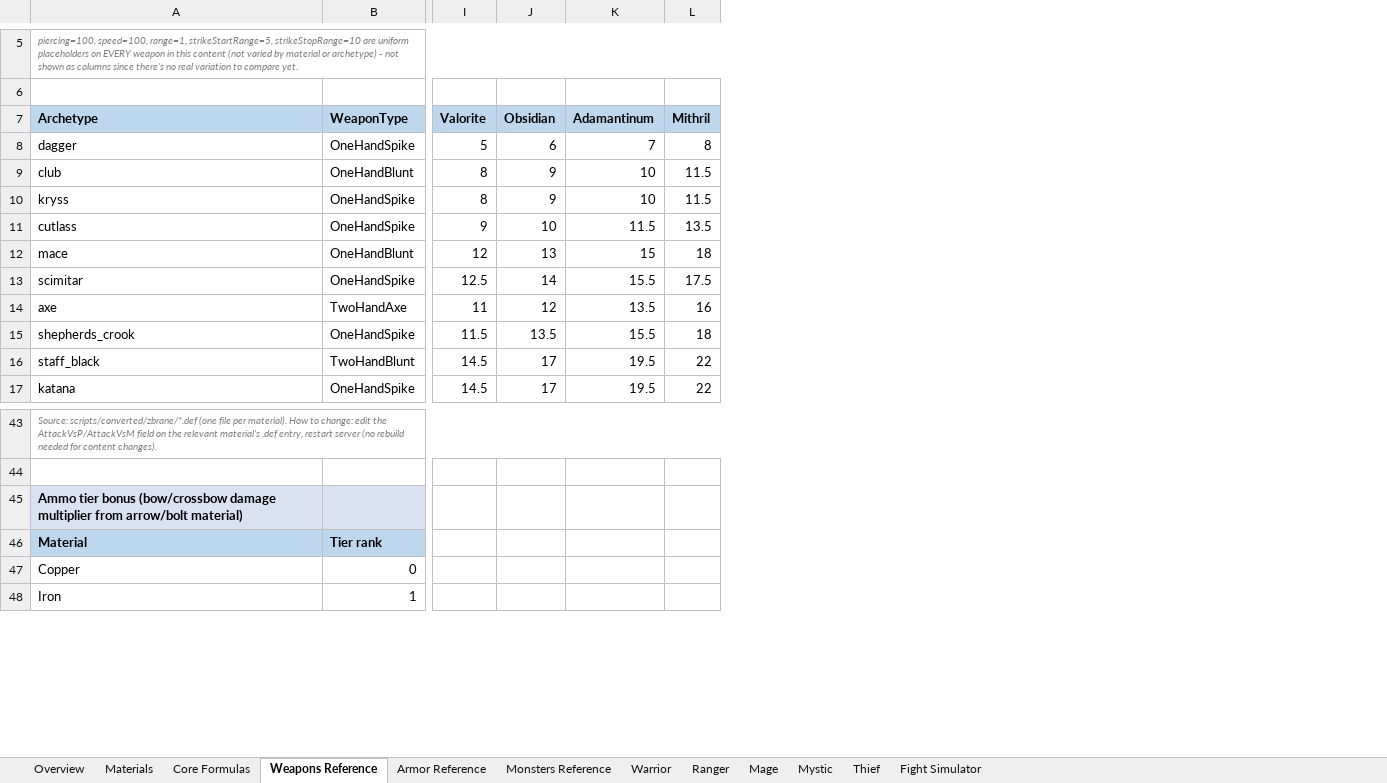
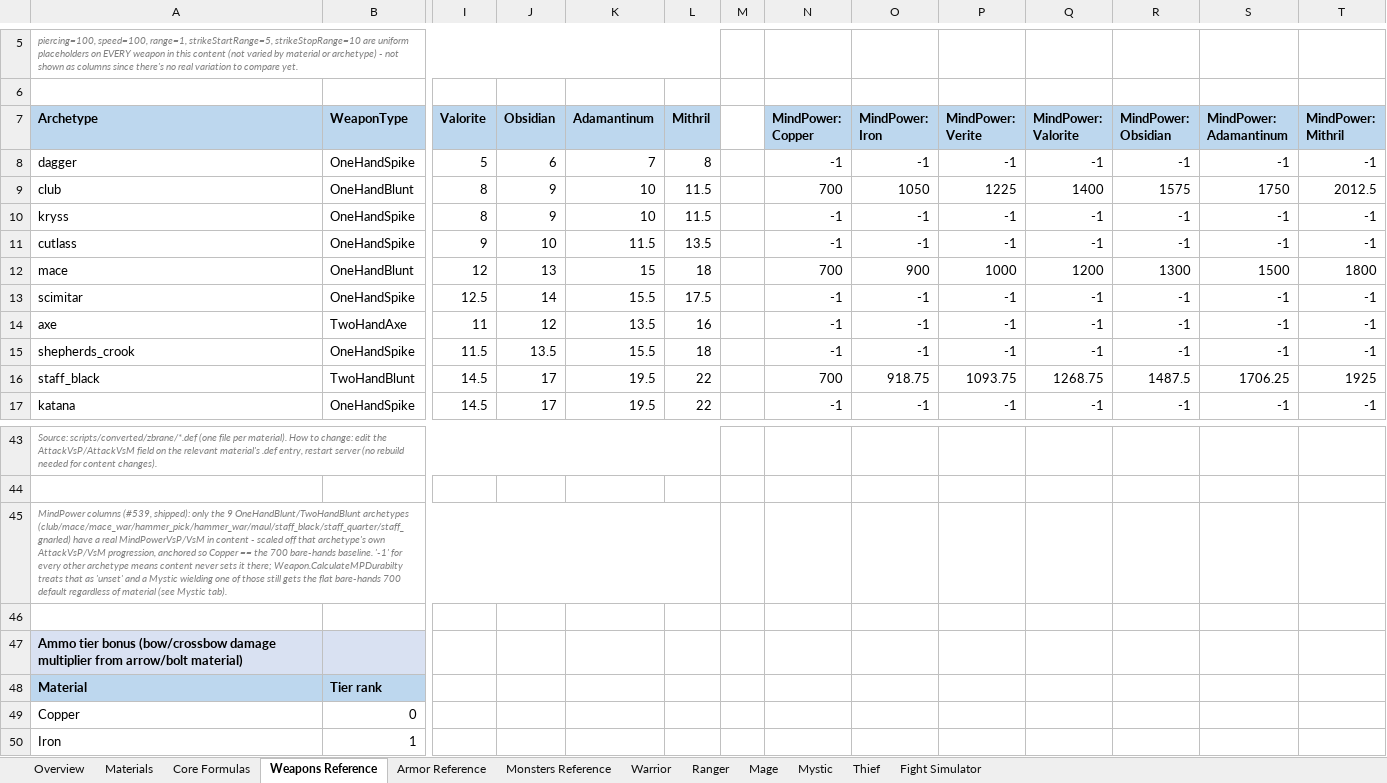
Before and after one commit to pkorpel/moriaengine, an Excel workbook: moriaengine/docs/balance/combat-balance.xlsx, sheet Weapons Reference, drawn as a sheet; only a part is shown, gaps mark what is left out; values as stored, in another font and other column widths than the file's, no borders; rows hold the shown columns only; the diff names each change by its address in the sheet, - before the commit and + after, or states it on an @@ line.

Commit message:
combat: scale Mystic MindPower by weapon material (#539)
No weapon .def ever set MindPowerVsP/VsM, so every Mystic staff dealt
identical mind-power damage regardless of material - fixed by setting
real, material-scaled values on the 9 OneHandBlunt/TwoHandBlunt
archetypes, anchored so Copper matches the existing 700 bare-hands
baseline. Also updates the combat-balance workbook (weapon/material
selector on the Mystic tab, matching lookup table on Weapons
Reference, and the same real lookup in Mage's spell-power calculator
and the Fight Simulator).

```diff
--- a/moriaengine/docs/balance/combat-balance.xlsx (sheet Weapons Reference)
+++ b/moriaengine/docs/balance/combat-balance.xlsx (sheet Weapons Reference)
+column M, empty
+column N (MindPower: Copper), rows 8-17: -1 | 700 | -1 | -1 | 700 | -1 | -1 | -1 | 700 | -1
+column O (MindPower: Iron), rows 8-17: -1 | 1050 | -1 | -1 | 900 | -1 | -1 | -1 | 918.75 | -1
+column P (MindPower: Verite), rows 8-17: -1 | 1225 | -1 | -1 | 1000 | -1 | -1 | -1 | 1093.75 | -1
+column Q (MindPower: Valorite), rows 8-17: -1 | 1400 | -1 | -1 | 1200 | -1 | -1 | -1 | 1268.75 | -1
+column R (MindPower: Obsidian), rows 8-17: -1 | 1575 | -1 | -1 | 1300 | -1 | -1 | -1 | 1487.5 | -1
+column S (MindPower: Adamantinum), rows 8-17: -1 | 1750 | -1 | -1 | 1500 | -1 | -1 | -1 | 1706.25 | -1
+column T (MindPower: Mithril), rows 8-17: -1 | 2012.5 | -1 | -1 | 1800 | -1 | -1 | -1 | 1925 | -1
+row 45: MindPower columns (#539, shipped): only the 9 OneHandBlunt/TwoHandBlunt archetypes (club/mace/mace_war/hammer_pick/hammer_war/maul/staff_black/staff_quarter/staff_gnarled) have a real MindPowerVsP/VsM in content - scaled off that archetype's own AttackVsP/VsM progression, anchored so Copper == the 700 bare-hands baseline. '-1' for every other archetype means content never sets it there; Weapon.CalculateMPDurabilty treats that as 'unset' and a Mystic wielding one of those still gets the flat bare-hands 700 default regardless of material (see Mystic tab).
+row 46: (empty)
```
Also changed, not shown: sheet Fight Simulator, sheet Mystic, sheet Mage, sheet Overview, 8 other files.
